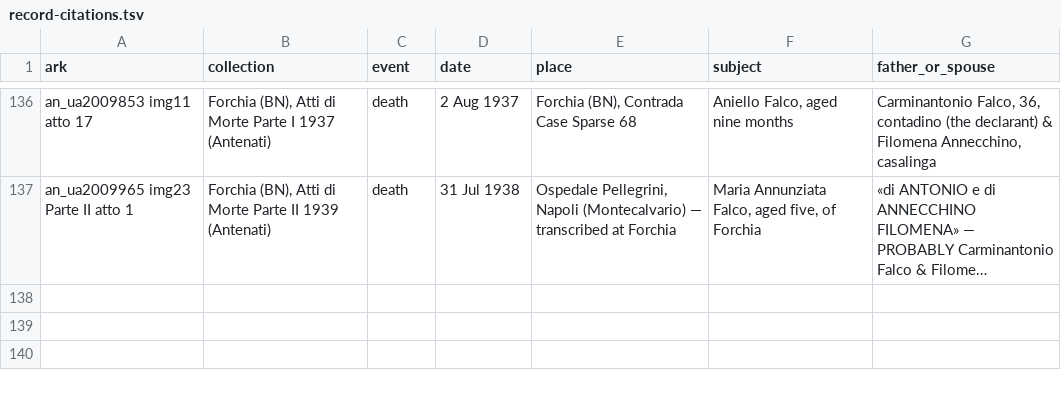
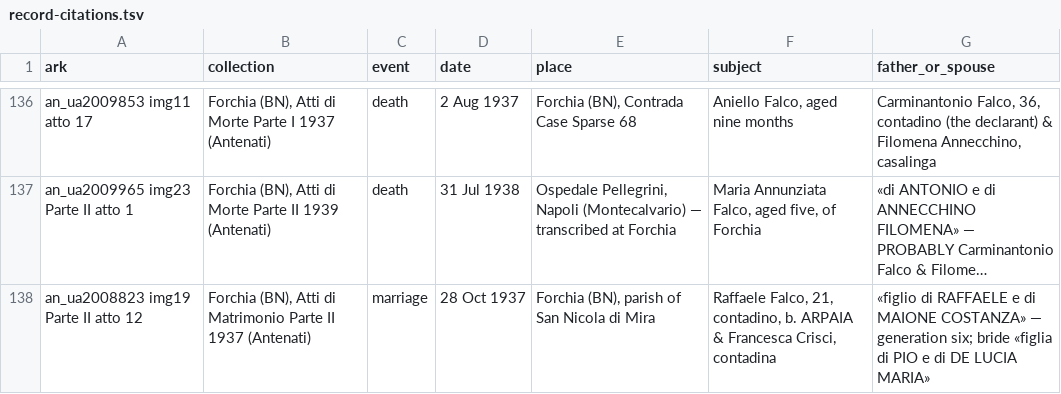
Before and after one commit to daviddef/TheFalco, a TSV file: data/record-citations.tsv, drawn as a sheet; only a part is shown, gaps mark what is left out; long unchanged cells end in …; the diff names each change by its address in the sheet, - before the commit and + after, or states it on an @@ line.

```diff
--- a/data/record-citations.tsv
+++ b/data/record-citations.tsv
+row 138: an_ua2008823 img19 Parte II atto 12 | Forchia (BN), Atti di Matrimonio Parte II 1937 (Antenati) | marriage | 28 Oct 1937 | Forchia (BN), parish of San Nicola di Mira | Raffaele Falco, 21, contadino, b. ARPAIA & Francesca Crisci, contadina | «figlio di RAFFAELE e di MAIONE COSTANZA» — generation six; bride «figlia di PIO e di DE LUCIA MARIA»
```
Also changed, not shown: 7 other files.
